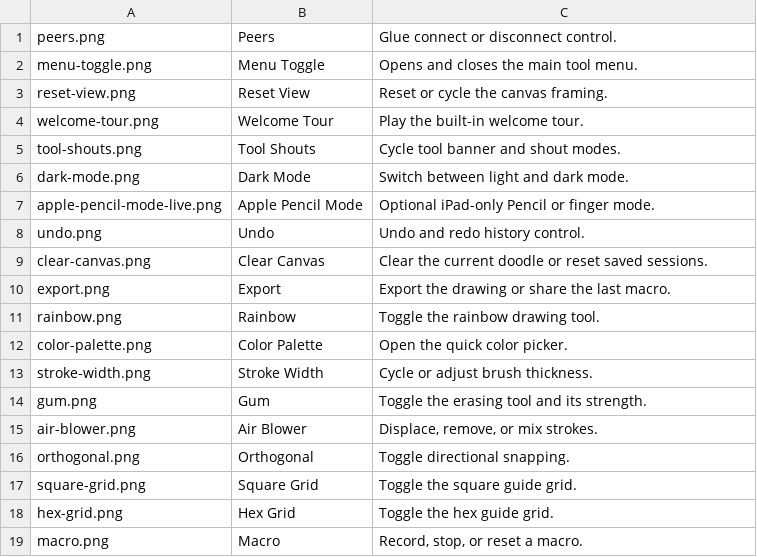
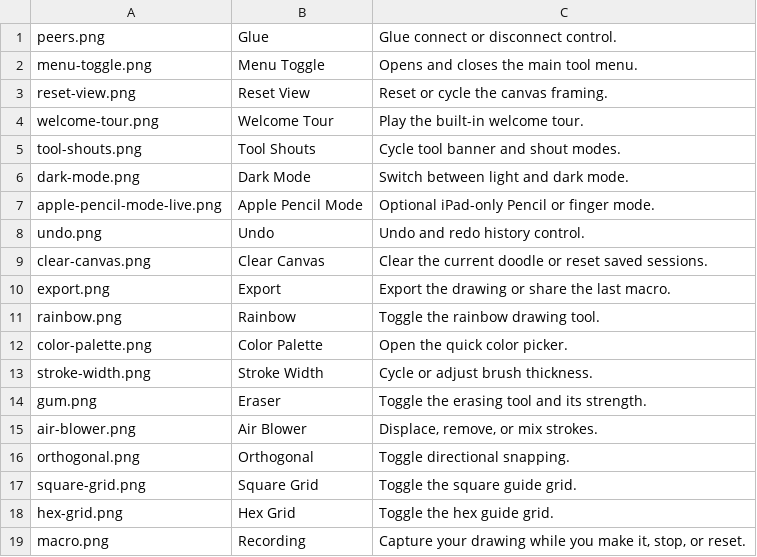
Before and after one commit to 500nits/doodletag, a TSV file: elements/manifest.tsv, drawn as a sheet.

```diff
--- a/elements/manifest.tsv
+++ b/elements/manifest.tsv
@@ -1,2 +1,2 @@
-peers.png	Peers	Glue connect or disconnect control.
+peers.png	Glue	Glue connect or disconnect control.
 menu-toggle.png	Menu Toggle	Opens and closes the main tool menu.
@@ -13,3 +13,3 @@ color-palette.png	Color Palette	Open the quick color picker.
 stroke-width.png	Stroke Width	Cycle or adjust brush thickness.
-gum.png	Gum	Toggle the erasing tool and its strength.
+gum.png	Eraser	Toggle the erasing tool and its strength.
 air-blower.png	Air Blower	Displace, remove, or mix strokes.
@@ -18,2 +18,2 @@ square-grid.png	Square Grid	Toggle the square guide grid.
 hex-grid.png	Hex Grid	Toggle the hex guide grid.
-macro.png	Macro	Record, stop, or reset a macro.
+macro.png	Recording	Capture your drawing while you make it, stop, or reset.
```
Also changed, not shown: 21 other files.
